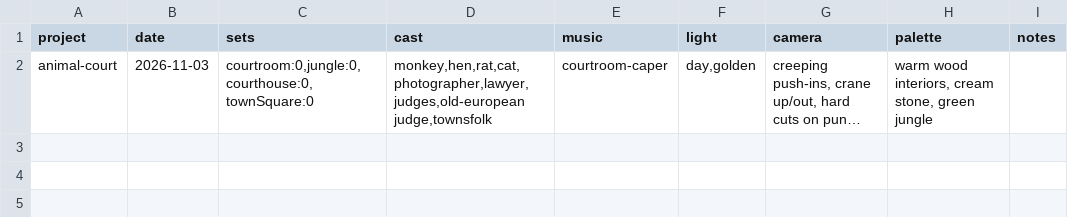
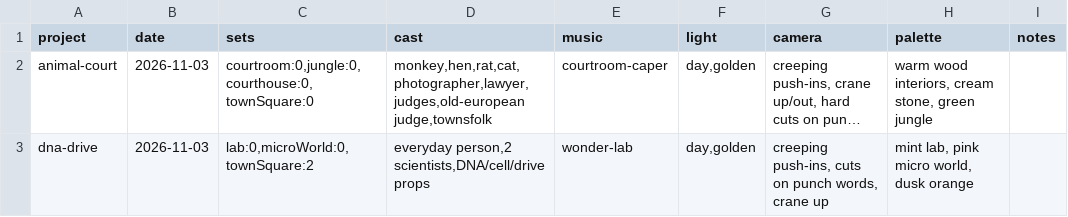
Before and after one commit to sayembillah-dev/claude-3d-video-skill, a CSV file: ledger/VARIETY.csv, drawn as a sheet; long unchanged cells end in …; the diff names each change by its address in the sheet, - before the commit and + after, or states it on an @@ line.

Commit message:
Add dna-drive short, science props, lab and cell-world sets, speed captions, neutral template
- src/videos/dna-drive: "What If You Could Store Files in Your DNA?" (story, cast, index)
- library: lab and microWorld sets, cast/science.ts props, wonder-lab music (mp3), opt-in plain speed caption style
- src/videos/_template + projects/_template: neutral skeleton (replaces animal-court as the copy source)
- docs: API.md, README.md, SKILL.md, CLAUDE.md updated; cost and variety ledgers updated

```diff
--- a/ledger/VARIETY.csv
+++ b/ledger/VARIETY.csv
+row 3: dna-drive | 2026-11-03 | lab:0,microWorld:0,townSquare:2 | everyday person,2 scientists,DNA/cell/drive props | wonder-lab | day,golden | creeping push-ins, cuts on punch words, crane up | mint lab, pink micro world, dusk orange
```
Also changed, not shown: ledger/AI_COSTS.csv, 24 other files.
